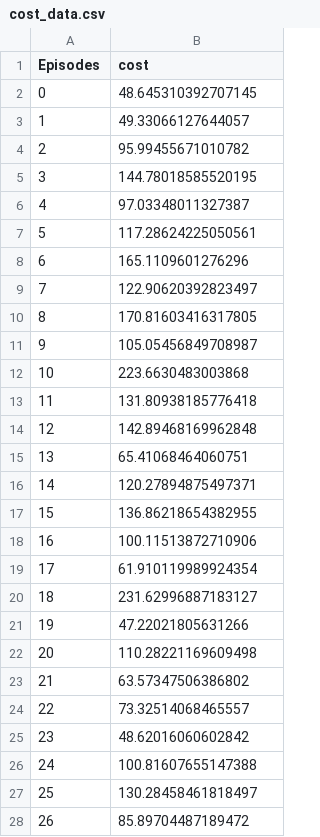
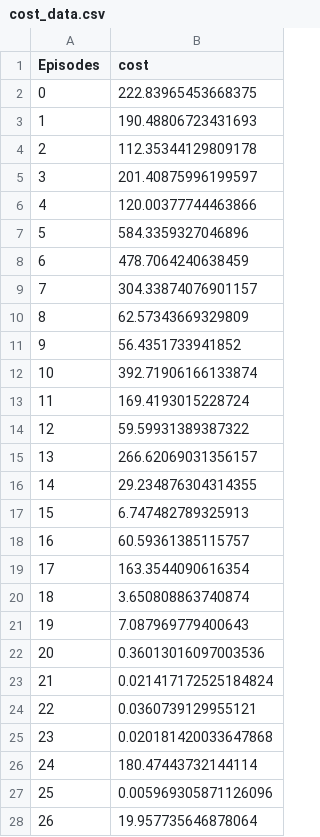
Before and after one commit to 2874160799/PF-QL, a CSV file: data/cost_data.csv, drawn as a sheet; only a part is shown; the diff covers the shown part only.

```diff
--- a/data/cost_data.csv
+++ b/data/cost_data.csv
@@ -1,28 +1,28 @@
 Episodes,cost
-0,48.645310392707145
-1,49.33066127644057
-2,95.99455671010782
-3,144.78018585520195
-4,97.03348011327387
-5,117.28624225050561
-6,165.1109601276296
-7,122.90620392823497
-8,170.81603416317805
-9,105.05456849708987
-10,223.6630483003868
-11,131.80938185776418
-12,142.89468169962848
-13,65.41068464060751
-14,120.27894875497371
-15,136.86218654382955
-16,100.11513872710906
-17,61.910119989924354
-18,231.62996887183127
-19,47.22021805631266
-20,110.28221169609498
-21,63.57347506386802
-22,73.32514068465557
-23,48.62016060602842
-24,100.81607655147388
-25,130.28458461818497
-26,85.89704487189472
+0,222.83965453668375
+1,190.48806723431693
+2,112.35344129809178
+3,201.40875996199597
+4,120.00377744463866
+5,584.3359327046896
+6,478.7064240638459
+7,304.33874076901157
+8,62.57343669329809
+9,56.4351733941852
+10,392.71906166133874
+11,169.4193015228724
+12,59.59931389387322
+13,266.62069031356157
+14,29.234876304314355
+15,6.747482789325913
+16,60.59361385115757
+17,163.3544090616354
+18,3.650808863740874
+19,7.087969779400643
+20,0.36013016097003536
+21,0.021417172525184824
+22,0.0360739129955121
+23,0.020181420033647868
+24,180.47443732144114
+25,0.005969305871126096
+26,19.957735646878064
```
Also changed, not shown: 172 edited cells elsewhere in this file, data/reward_data.csv, data/steps_data.csv, 9 other files.
